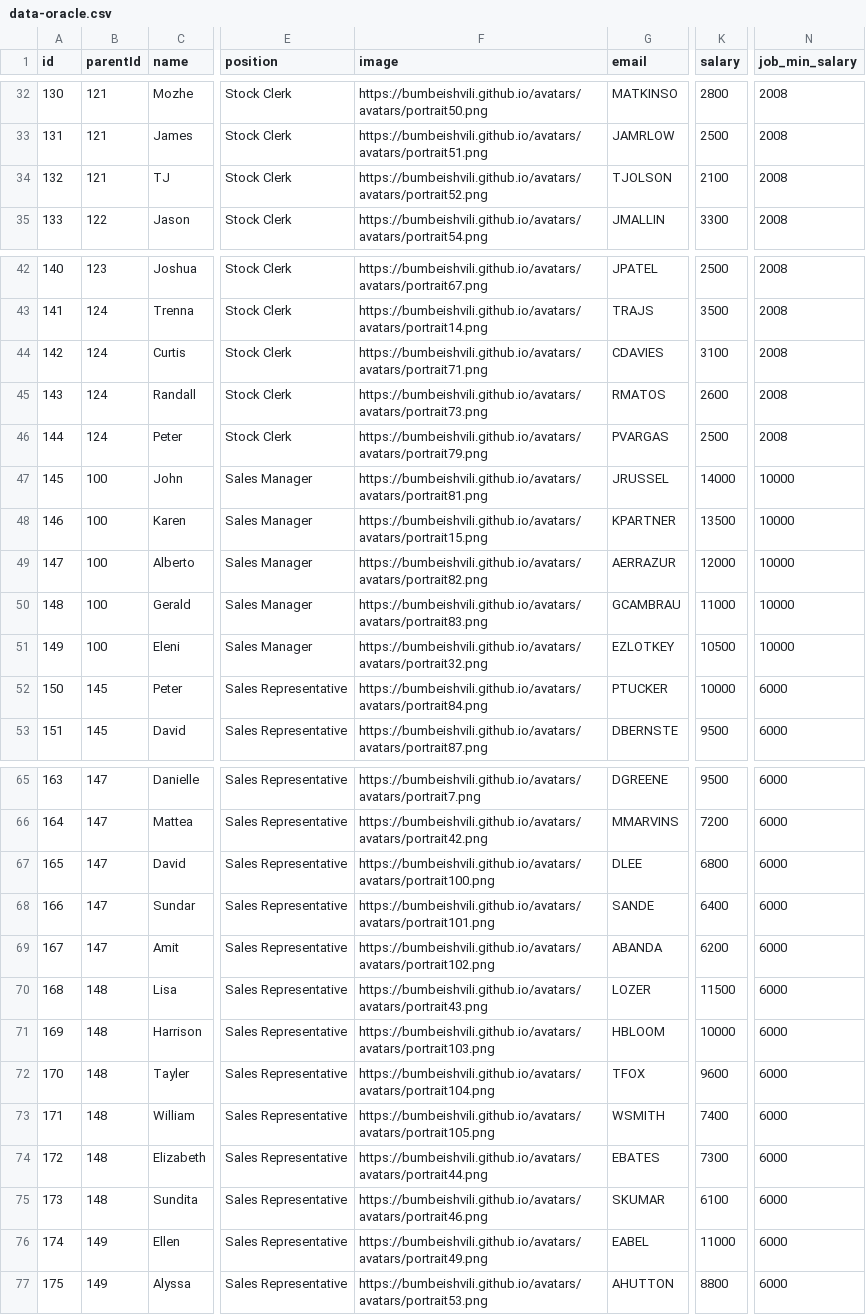
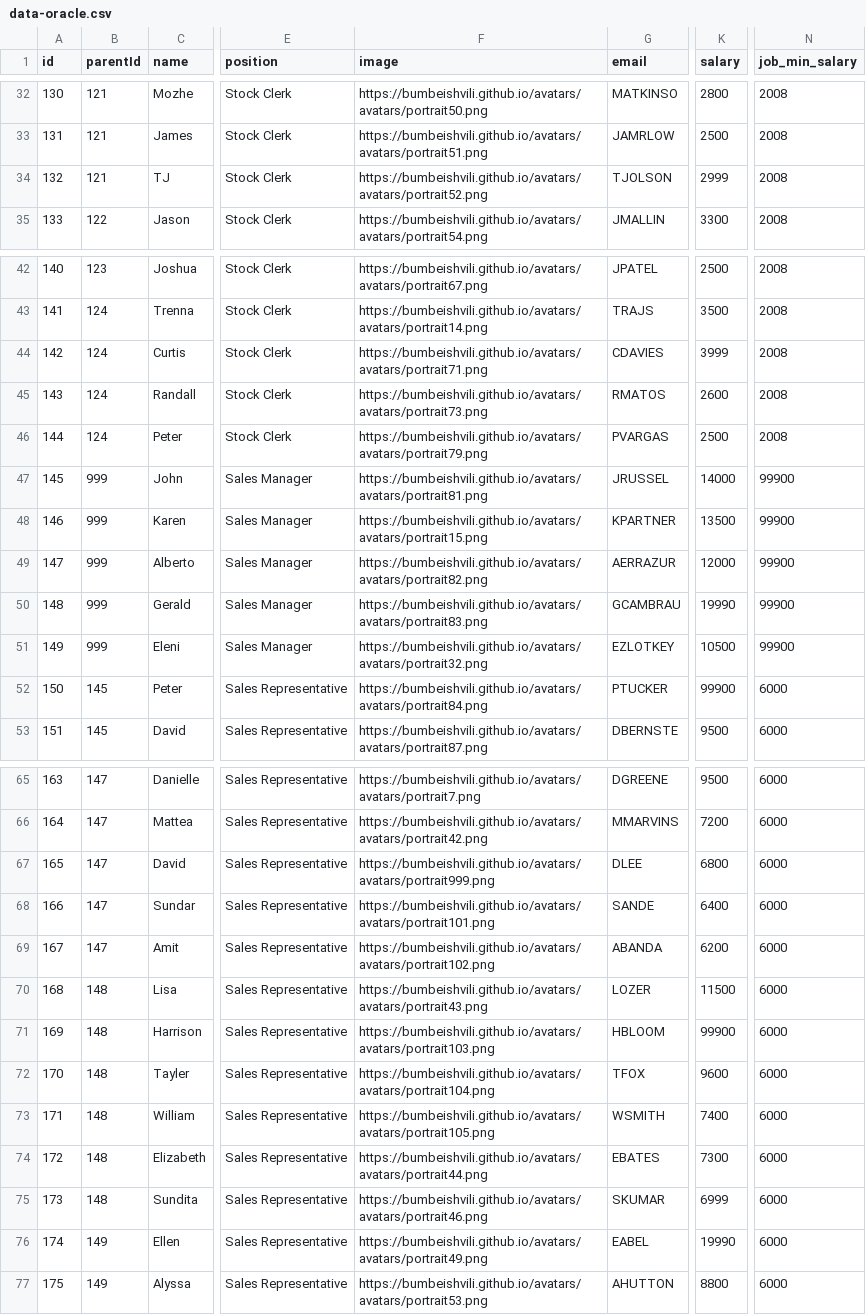
Before and after one commit to rzoia/orgchart, a CSV file: data-oracle.csv, drawn as a sheet; only a part is shown, gaps mark what is left out; the diff covers the shown part only; the diff names each change by its address in the sheet, - before the commit and + after, or states it on an @@ line.

```diff
--- a/data-oracle.csv
+++ b/data-oracle.csv
-K34 (salary): 2100
+K34 (salary): 2999
-K44 (salary): 3100
+K44 (salary): 3999
-B47:B51 (parentId): 100
+B47:B51 (parentId): 999
-N47:N51 (job_min_salary): 10000
+N47:N51 (job_min_salary): 99900
-K50 (salary): 11000
+K50 (salary): 19990
-K52 (salary): 10000
+K52 (salary): 99900
-F67 (image): https://bumbeishvili.github.io/avatars/avatars/portrait100.png
+F67 (image): https://bumbeishvili.github.io/avatars/avatars/portrait999.png
-K71 (salary): 10000
+K71 (salary): 99900
-K75 (salary): 6100
+K75 (salary): 6999
-K76 (salary): 11000
+K76 (salary): 19990
```
Also changed, not shown: 31 edited cells elsewhere in this file.
